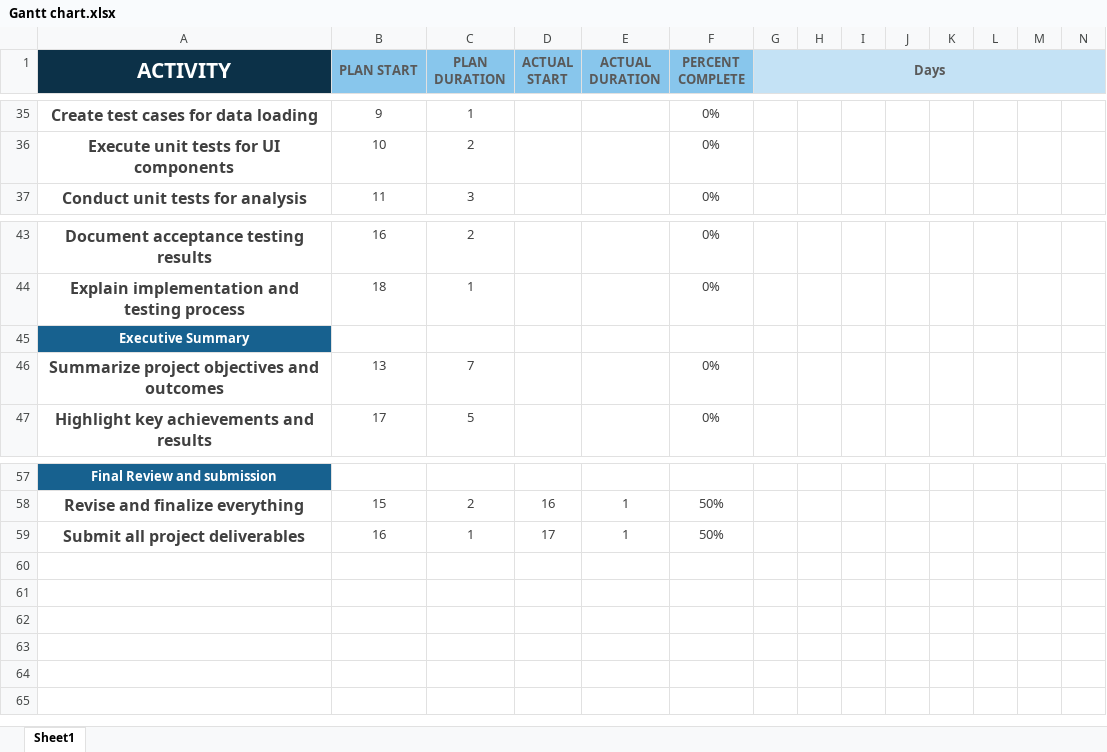
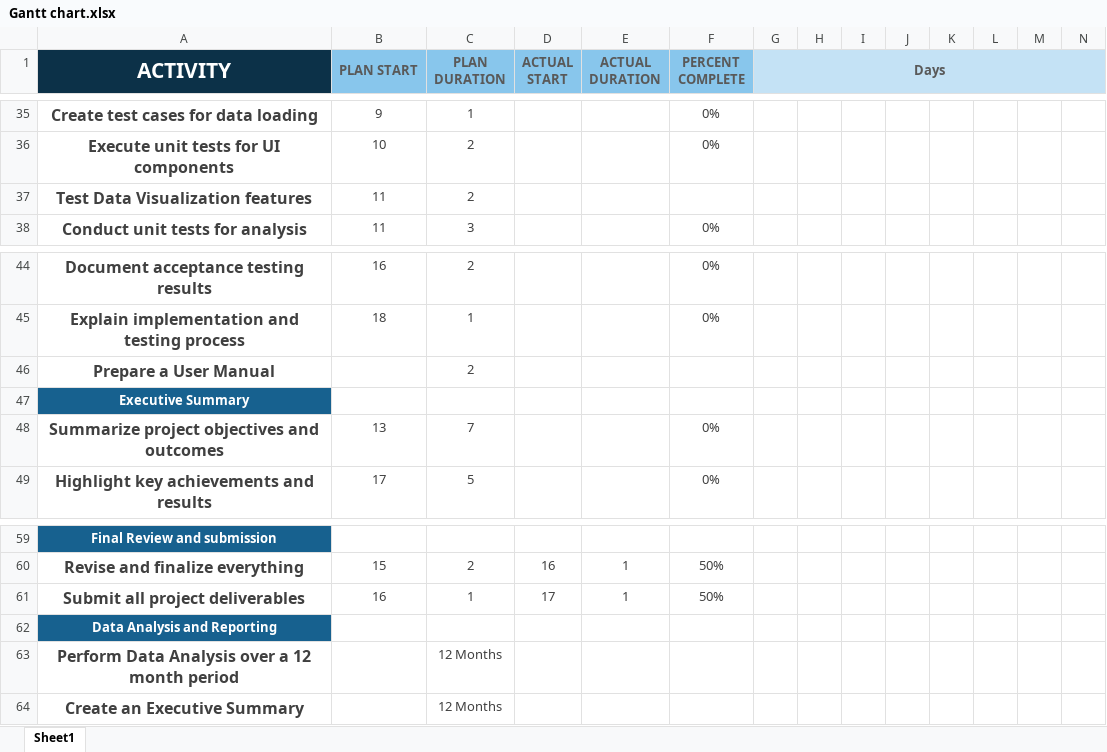
Before and after one commit to pranj-patel/software-tech-ass, an Excel workbook: Gantt chart.xlsx, sheet Sheet1, drawn as a sheet; only a part is shown, gaps mark what is left out; values as stored, in another font and other column widths than the file's, no borders; conditional formats not drawn; rows hold the shown columns only; the diff names each change by its address in the sheet, - before the commit and + after, or states it on an @@ line.

Commit message:
1st Update to Gantt Chart

```diff
--- a/Gantt chart.xlsx (sheet Sheet1)
+++ b/Gantt chart.xlsx (sheet Sheet1)
+row 37: Test Data Visualization features | 11 | 2
+row 46: Prepare a User Manual |  | 2
+row 62: Data Analysis and Reporting
+row 63: Perform Data Analysis over a 12 month period |  | 12 Months
+row 64: Create an Executive Summary |  | 12 Months
```
